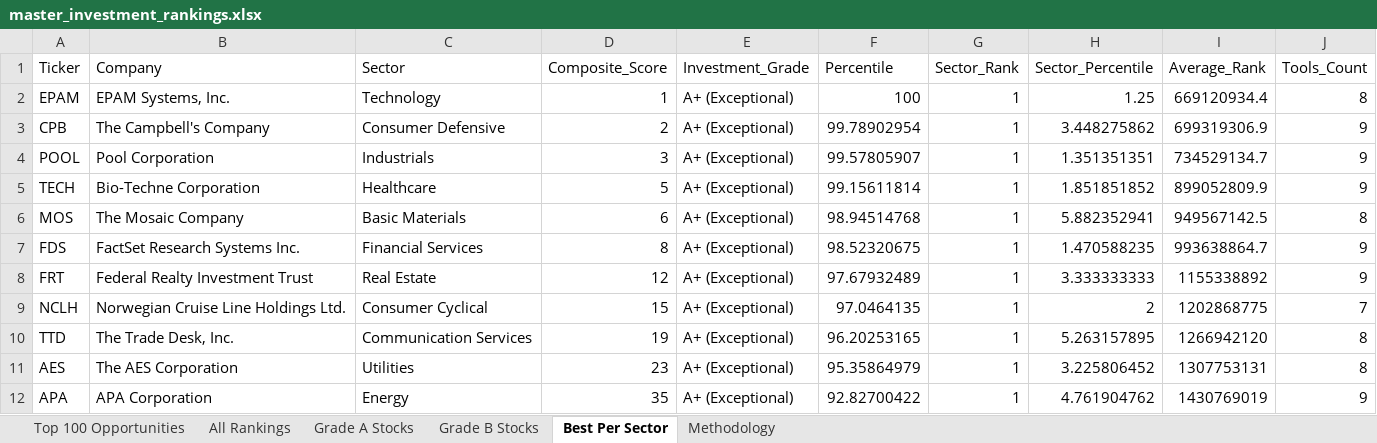
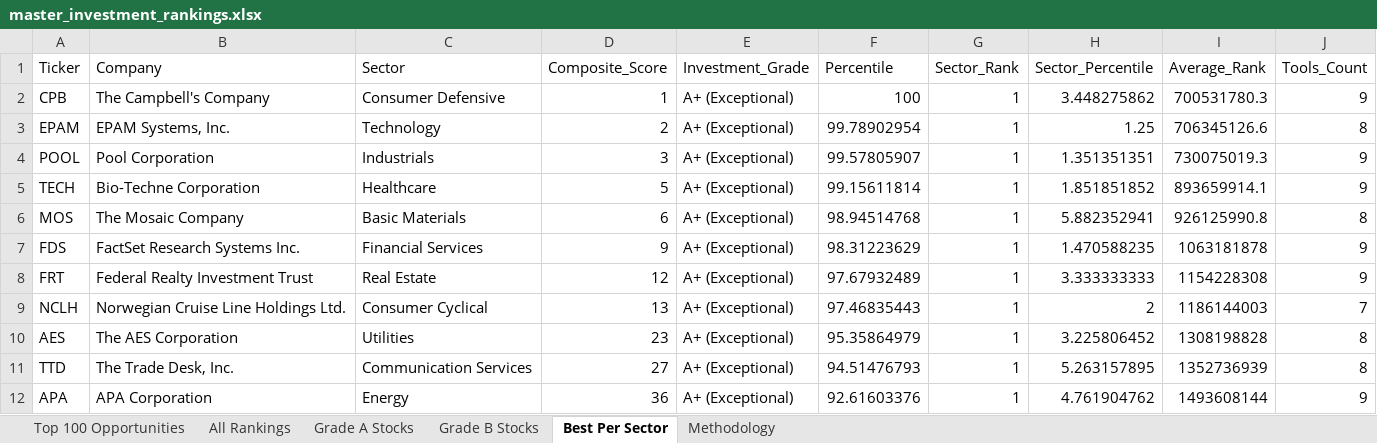
Before and after one commit to gtmills/investment-tools, an Excel workbook: master_investment_rankings.xlsx, sheet Best Per Sector, drawn as a sheet; values as stored, in another font and other column widths than the file's, no borders; removed rows and columns are numbered as before the commit, all else as after; the diff names each change by its address in the sheet, - before the commit and + after, or states it on an @@ line.

```diff
--- a/master_investment_rankings.xlsx (sheet Best Per Sector)
+++ b/master_investment_rankings.xlsx (sheet Best Per Sector)
-row 2: EPAM | EPAM Systems, Inc. | Technology | 1 | A+ (Exceptional) | 100 | 1 | 1.25 | 669120934.4 | 8
-D2 (Composite_Score): 2
+D2 (Composite_Score): 1
-F2 (Percentile): 99.78902954
+F2 (Percentile): 100
-I2 (Average_Rank): 699319306.9
+I2 (Average_Rank): 700531780.3
+row 3: EPAM | EPAM Systems, Inc. | Technology | 2 | A+ (Exceptional) | 99.78902954 | 1 | 1.25 | 706345126.6 | 8
-I4 (Average_Rank): 734529134.7
+I4 (Average_Rank): 730075019.3
-I5 (Average_Rank): 899052809.9
+I5 (Average_Rank): 893659914.1
-I6 (Average_Rank): 949567142.5
+I6 (Average_Rank): 926125990.8
-D7 (Composite_Score): 8
+D7 (Composite_Score): 9
-F7 (Percentile): 98.52320675
+F7 (Percentile): 98.31223629
-I7 (Average_Rank): 993638864.7
+I7 (Average_Rank): 1063181878
-I8 (Average_Rank): 1155338892
+I8 (Average_Rank): 1154228308
-D9 (Composite_Score): 15
+D9 (Composite_Score): 13
-F9 (Percentile): 97.0464135
+F9 (Percentile): 97.46835443
-I9 (Average_Rank): 1202868775
+I9 (Average_Rank): 1186144003
-row 10: TTD | The Trade Desk, Inc. | Communication Services | 19 | A+ (Exceptional) | 96.20253165 | 1 | 5.263157895 | 1266942120 | 8
-I10 (Average_Rank): 1307753131
+I10 (Average_Rank): 1308198828
+row 11: TTD | The Trade Desk, Inc. | Communication Services | 27 | A+ (Exceptional) | 94.51476793 | 1 | 5.263157895 | 1352736939 | 8
-D12 (Composite_Score): 35
+D12 (Composite_Score): 36
-F12 (Percentile): 92.82700422
+F12 (Percentile): 92.61603376
-I12 (Average_Rank): 1430769019
+I12 (Average_Rank): 1493608144
```
Also changed, not shown: sheet All Rankings, sheet Grade B Stocks, sheet Top 100 Opportunities, sheet Grade A Stocks, sheet Methodology, dividend_aristocrats_analysis.xlsx, fcf_analysis.xlsx, 11 other files.
